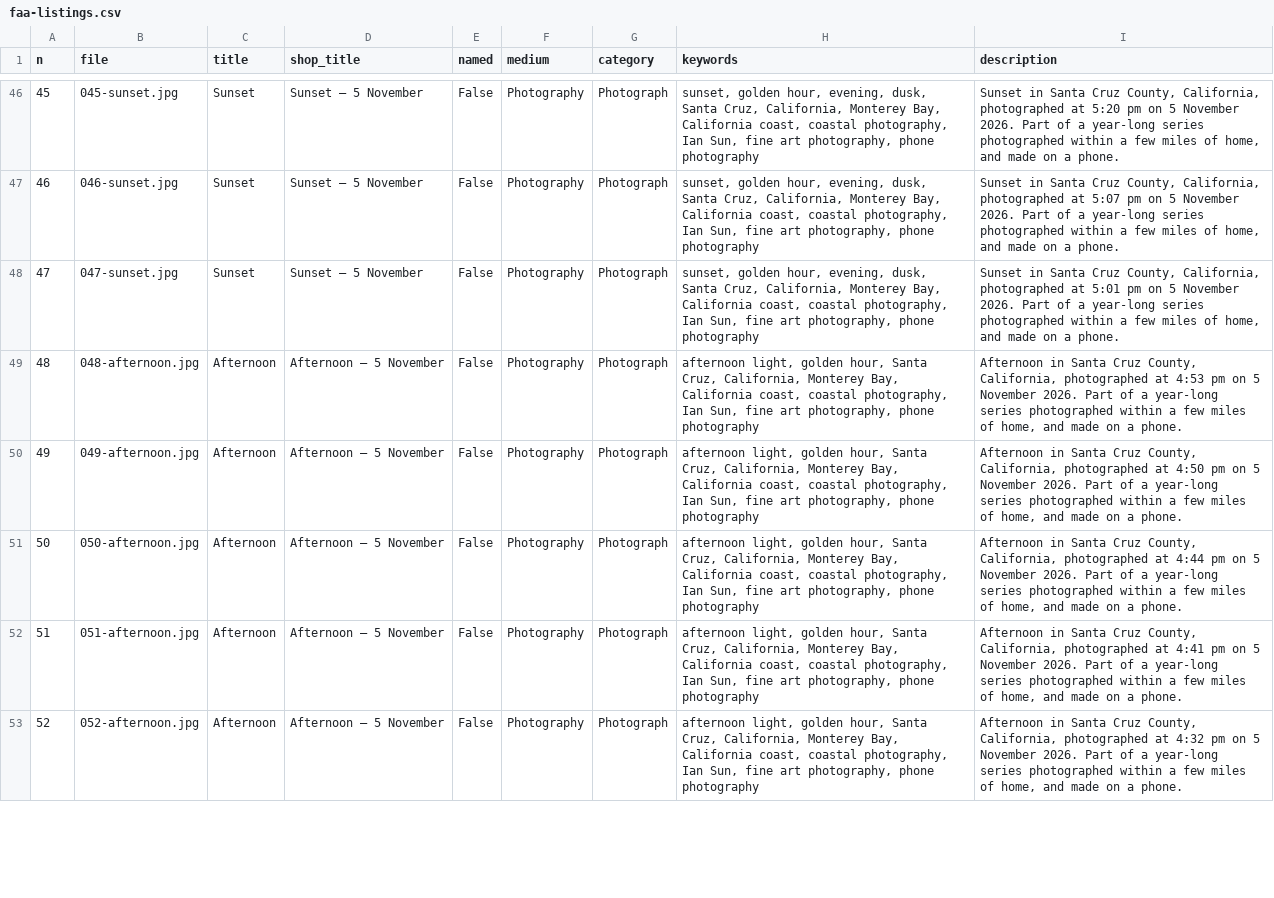
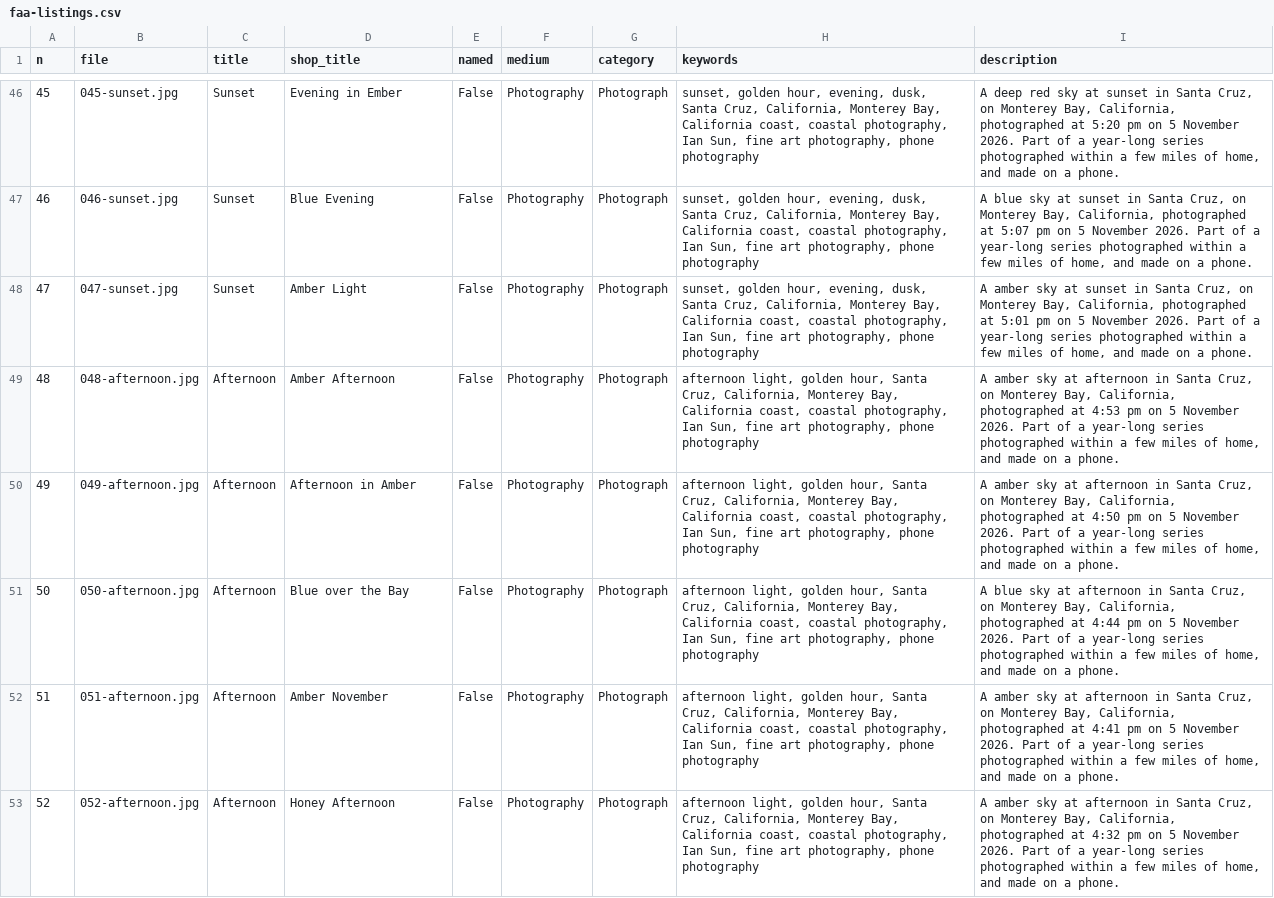
Before and after one commit to World-Swap/the-helping-sun, a CSV file: faa-listings.csv, drawn as a sheet; only a part is shown, gaps mark what is left out; the diff covers the shown part only; the diff names each change by its address in the sheet, - before the commit and + after, or states it on an @@ line.

```diff
--- a/faa-listings.csv
+++ b/faa-listings.csv
-D46 (shop_title): Sunset — 5 November
+D46 (shop_title): Evening in Ember
-I46 (description): Sunset in Santa Cruz County, California, photographed…
+I46 (description): A deep red sky at sunset in Santa Cruz, on Monterey Bay, California, photographed…
-D47 (shop_title): Sunset — 5 November
+D47 (shop_title): Blue Evening
-I47 (description): Sunset in Santa Cruz County, California, photographed…
+I47 (description): A blue sky at sunset in Santa Cruz, on Monterey Bay, California, photographed…
-D48 (shop_title): Sunset — 5 November
+D48 (shop_title): Amber Light
-I48 (description): Sunset in Santa Cruz County, California, photographed…
+I48 (description): A amber sky at sunset in Santa Cruz, on Monterey Bay, California, photographed…
-D49 (shop_title): Afternoon — 5 November
+D49 (shop_title): Amber Afternoon
-I49 (description): Afternoon in Santa Cruz County, California, photographed…
+I49 (description): A amber sky at afternoon in Santa Cruz, on Monterey Bay, California, photographed…
-D50 (shop_title): Afternoon — 5 November
+D50 (shop_title): Afternoon in Amber
-I50 (description): Afternoon in Santa Cruz County, California, photographed…
+I50 (description): A amber sky at afternoon in Santa Cruz, on Monterey Bay, California, photographed…
-D51 (shop_title): Afternoon — 5 November
+D51 (shop_title): Blue over the Bay
-I51 (description): Afternoon in Santa Cruz County, California, photographed…
+I51 (description): A blue sky at afternoon in Santa Cruz, on Monterey Bay, California, photographed…
-D52 (shop_title): Afternoon — 5 November
+D52 (shop_title): Amber November
-I52 (description): Afternoon in Santa Cruz County, California, photographed…
+I52 (description): A amber sky at afternoon in Santa Cruz, on Monterey Bay, California, photographed…
-D53 (shop_title): Afternoon — 5 November
+D53 (shop_title): Honey Afternoon
-I53 (description): Afternoon in Santa Cruz County, California, photographed…
+I53 (description): A amber sky at afternoon in Santa Cruz, on Monterey Bay, California, photographed…
```
Also changed, not shown: 122 edited cells elsewhere in this file, 4 other files.
